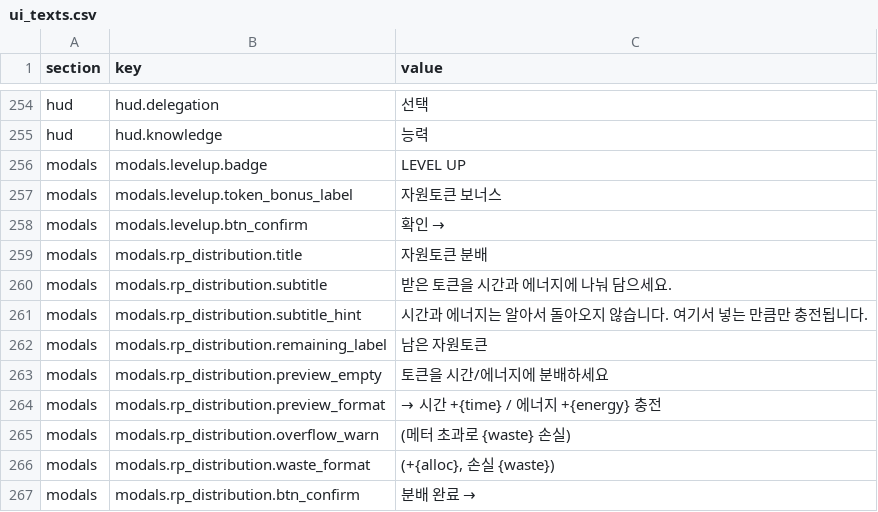
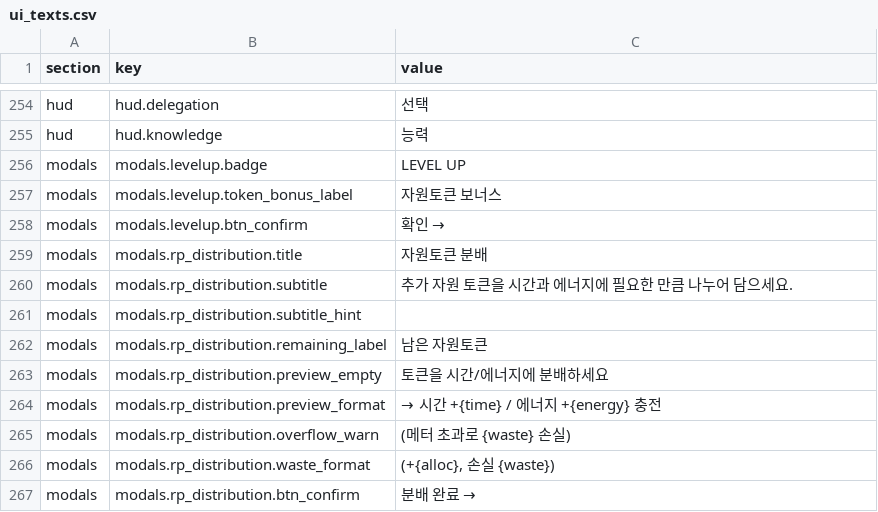
Before and after one commit to mice3nyc/ari_gitrepo_1, a CSV file: ai-literacy-delegation-boundary/v13-mid/data/ui_texts.csv, drawn as a sheet; only a part is shown, gaps mark what is left out.

```diff
--- a/ai-literacy-delegation-boundary/v13-mid/data/ui_texts.csv
+++ b/ai-literacy-delegation-boundary/v13-mid/data/ui_texts.csv
@@ -259,4 +259,4 @@ modals,modals.levelup.btn_confirm,확인 →
 modals,modals.rp_distribution.title,자원토큰 분배
-modals,modals.rp_distribution.subtitle,받은 토큰을 시간과 에너지에 나눠 담으세요.
-modals,modals.rp_distribution.subtitle_hint,시간과 에너지는 알아서 돌아오지 않습니다. 여기서 넣는 만큼만 충전됩니다.
+modals,modals.rp_distribution.subtitle,추가 자원 토큰을 시간과 에너지에 필요한 만큼 나누어 담으세요.
+modals,modals.rp_distribution.subtitle_hint,
 modals,modals.rp_distribution.remaining_label,남은 자원토큰
```
Also changed, not shown: 8 other files.
